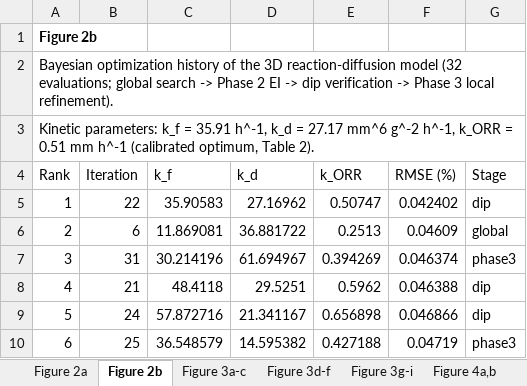
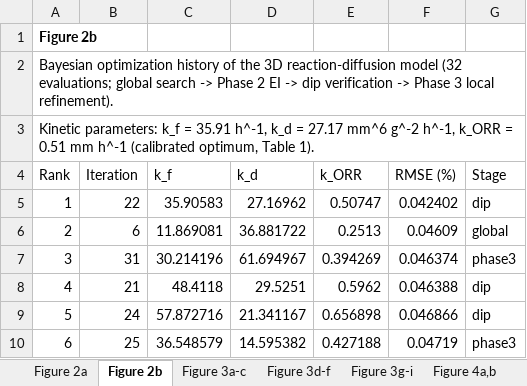
Before and after one commit to sanjukadupul-wq/Dissolve-3.0, an Excel workbook: Computational_results_-_SourceData_updated.xlsx, sheet Figure 2b, drawn as a sheet; only a part is shown; values as stored, in another font and other column widths than the file's, no borders; the diff names each change by its address in the sheet, - before the commit and + after, or states it on an @@ line.

```diff
--- a/Computational_results_-_SourceData_updated.xlsx (sheet Figure 2b)
+++ b/Computational_results_-_SourceData_updated.xlsx (sheet Figure 2b)
-A3 (Rank): …optimum, Table 2).
+A3 (Rank): …optimum, Table 1).
```
Also changed, not shown: sheet Table 1, sheet Table 3, sheet Table 2, sheet Table S4, 2 other files.
